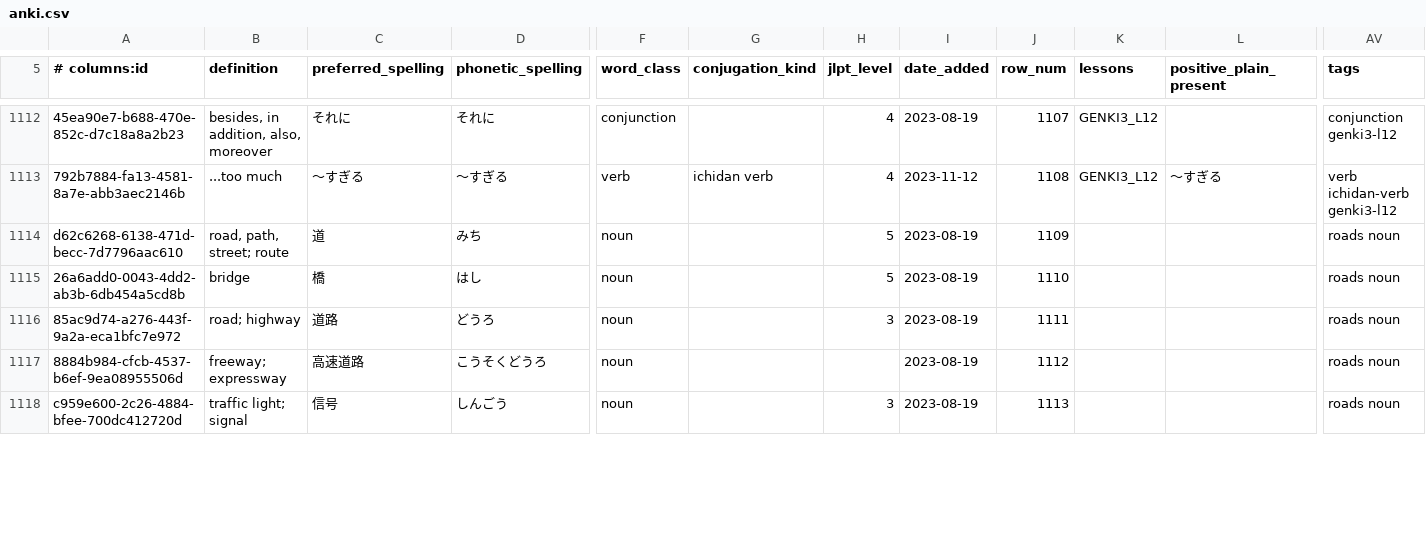
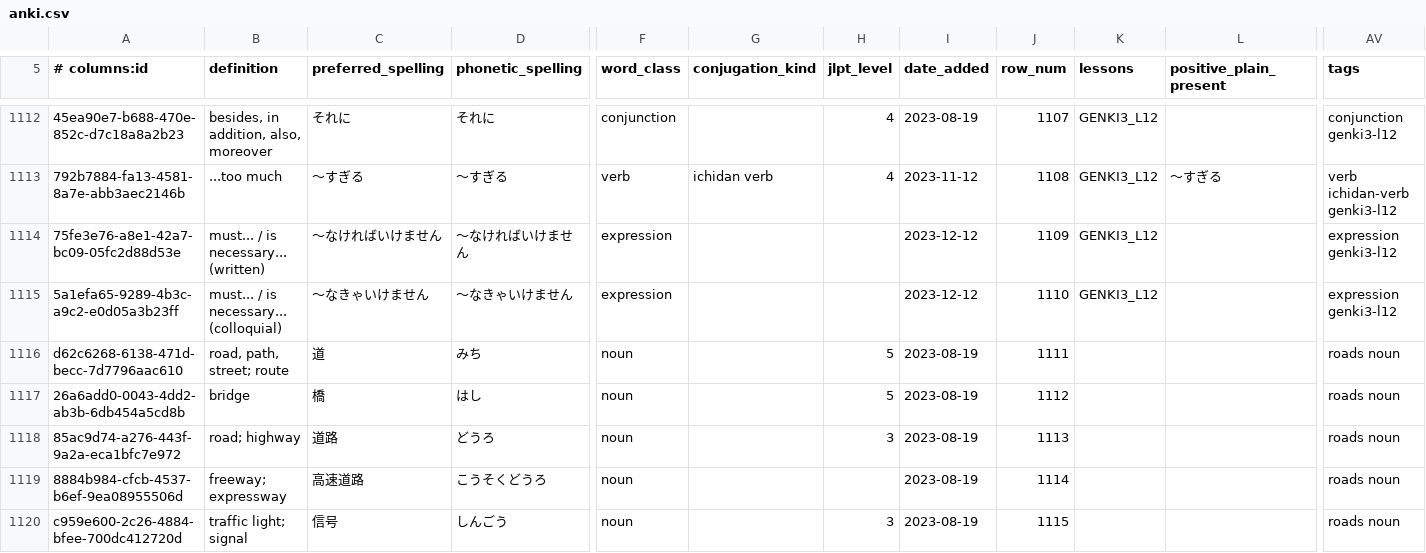
Before and after one commit to paploo/goi, a CSV file: files/vocabulary/anki.csv, drawn as a sheet; only a part is shown, gaps mark what is left out; addresses are those after the commit; rows hold the shown columns only; the diff covers the shown part only; the diff names each change by its address in the sheet, - before the commit and + after, or states it on an @@ line.

Commit message:
Add some grammar lesson suffixes used in L12

```diff
--- a/files/vocabulary/anki.csv
+++ b/files/vocabulary/anki.csv
+row 1114: 75fe3e76-a8e1-42a7-bc09-05fc2d88d53e | must... / is necessary... (written) | 〜なければいけません | 〜なければいけません | expression |  |  | 2023-12-12 | 1109 | GENKI3_L12 |  | expression genki3-l12
+row 1115: 5a1efa65-9289-4b3c-a9c2-e0d05a3b23ff | must... / is necessary... (colloquial) | 〜なきゃいけません | 〜なきゃいけません | expression |  |  | 2023-12-12 | 1110 | GENKI3_L12 |  | expression genki3-l12
-J1116 (row_num): 1109
+J1116 (row_num): 1111
-J1117 (row_num): 1110
+J1117 (row_num): 1112
-J1118 (row_num): 1111
+J1118 (row_num): 1113
-J1119 (row_num): 1112
+J1119 (row_num): 1114
-J1120 (row_num): 1113
+J1120 (row_num): 1115
```
Also changed, not shown: 1 added row and 163 edited cells elsewhere in this file, files/vocabulary/google_sheet.csv, files/日本語 Vocab - Vocab.csv, 1 other file.
